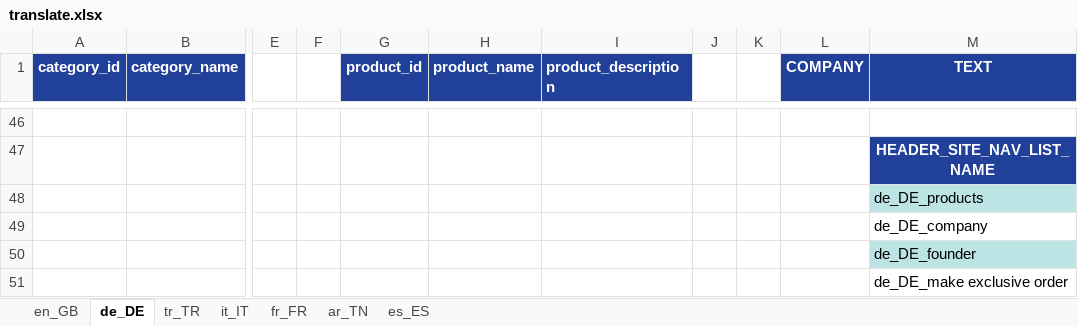
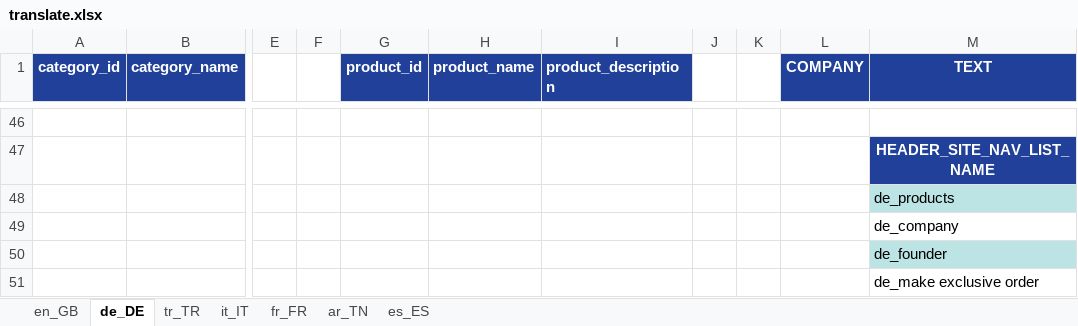
Before and after one commit to alaster1985/agromax, an Excel workbook: public/translate.xlsx, sheet de_DE, drawn as a sheet; only a part is shown, gaps mark what is left out; values as stored, in another font and other column widths than the file's, no borders; the diff covers the shown part only; the diff names each change by its address in the sheet, - before the commit and + after, or states it on an @@ line.

```diff
--- a/public/translate.xlsx (sheet de_DE)
+++ b/public/translate.xlsx (sheet de_DE)
-M48 (TEXT): de_DE_products
+M48 (TEXT): de_products
-M49 (TEXT): de_DE_company
+M49 (TEXT): de_company
-M50 (TEXT): de_DE_founder
+M50 (TEXT): de_founder
-M51 (TEXT): de_DE_make exclusive order
+M51 (TEXT): de_make exclusive order
```
Also changed, not shown: 23 edited cells elsewhere in this sheet, sheet tr_TR, sheet it_IT, sheet fr_FR, sheet ar_TN, sheet en_GB, sheet es_ES, 33 other files.
